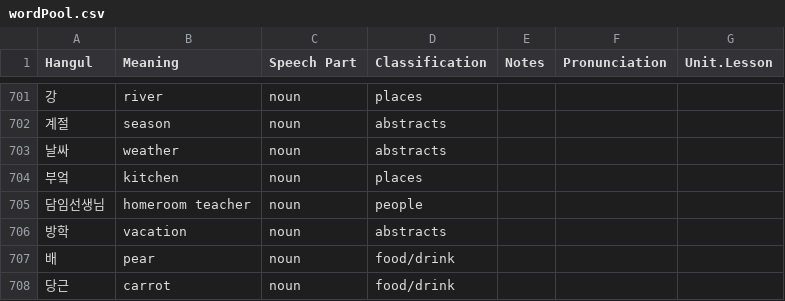
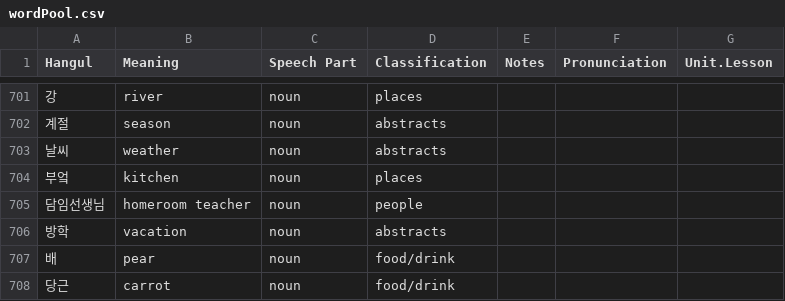
Before and after one commit to jivison/practice, a CSV file: node/backend/wordPool.csv, drawn as a sheet; only a part is shown, gaps mark what is left out.

```diff
--- a/node/backend/wordPool.csv
+++ b/node/backend/wordPool.csv
@@ -702,3 +702,3 @@ Hangul,Meaning,Speech Part,Classification,Notes,Pronunciation,Unit.Lesson
 계절,season,noun,abstracts,,,
-날싸,weather,noun,abstracts,,,
+날씨,weather,noun,abstracts,,,
 부엌,kitchen,noun,places,,,
```
Also changed, not shown: 7 other files.
